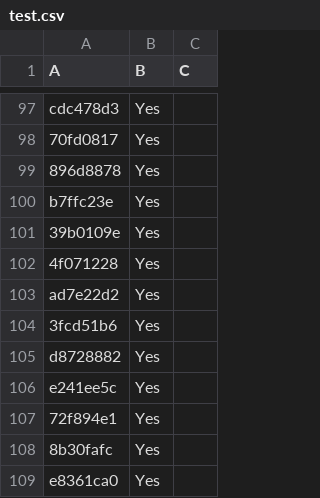
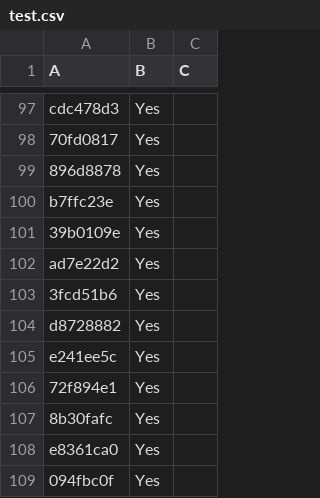
Before and after one commit to LightspeedBalls/data, a CSV file: test.csv, drawn as a sheet; only a part is shown, gaps mark what is left out; the shorter side is filled out with more unchanged rows.

Commit message:
Update

```diff
--- a/test.csv
+++ b/test.csv
@@ -101,3 +101,2 @@ b7ffc23e,Yes,
 39b0109e,Yes,
-4f071228,Yes,
 ad7e22d2,Yes,
```
